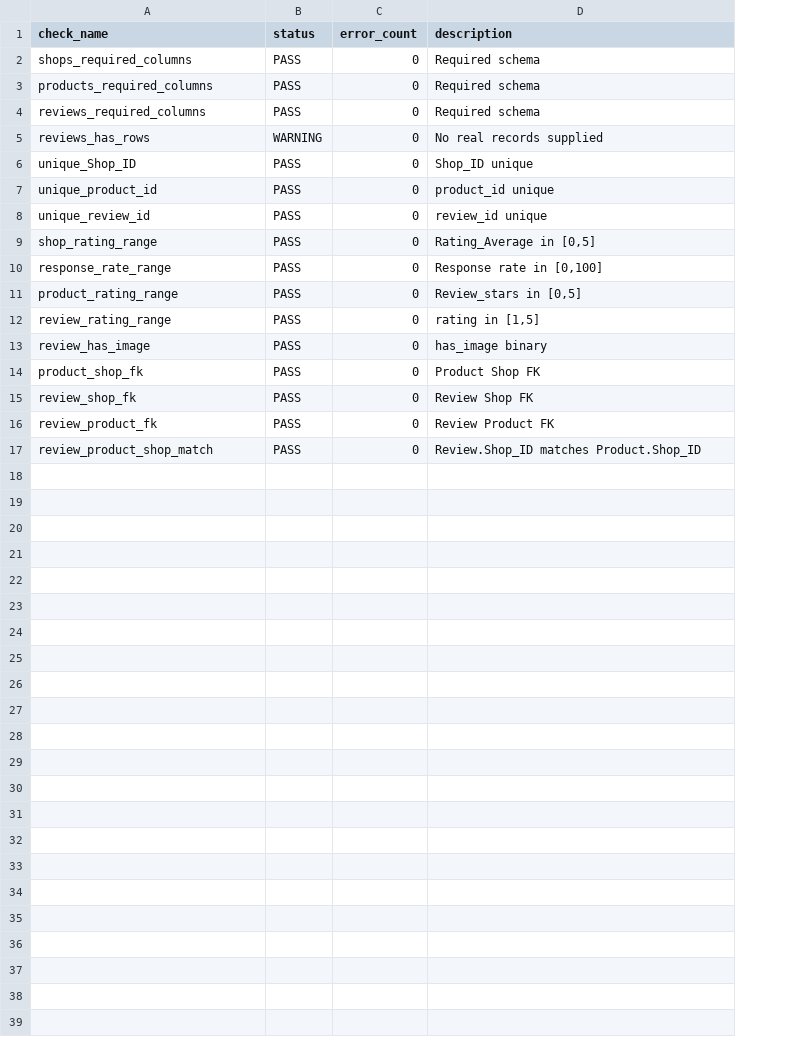
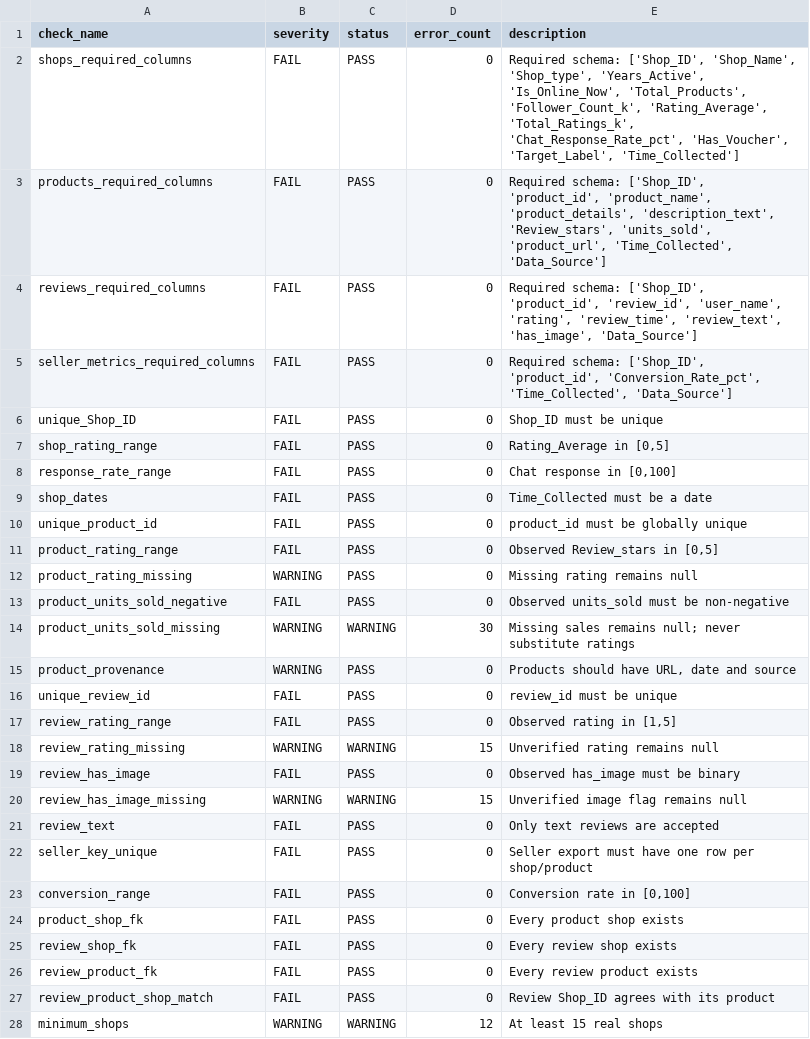
Before and after one commit to CygnusSec/shopee_dikw, a CSV file: output/reports/data_validation_report.csv, drawn as a sheet; only a part is shown; removed rows and columns are numbered as before the commit, all else as after; the diff covers the shown part only; the diff names each change by its address in the sheet, - before the commit and + after, or states it on an @@ line.

Commit message:
fix data validation

```diff
--- a/output/reports/data_validation_report.csv
+++ b/output/reports/data_validation_report.csv
+column B (severity), rows 2-4: all FAIL; rows 6-8: all FAIL; row 11: FAIL; row 17: FAIL; row 19: FAIL; rows 24-27: all FAIL
-E2 (description): Required schema
+E2 (description): Required schema: ['Shop_ID', 'Shop_Name', 'Shop_type', 'Years_Active', 'Is_Online_Now', 'Total_Products', 'Follower_Count_k', 'Rating_Average', 'Total_Ratings_k', 'Chat_Response_Rate_pct', 'Has_Voucher', 'Target_Label', 'Time_Collected']
-E3 (description): Required schema
+E3 (description): Required schema: ['Shop_ID', 'product_id', 'product_name', 'product_details', 'description_text', 'Review_stars', 'units_sold', 'product_url', 'Time_Collected', 'Data_Source']
-E4 (description): Required schema
+E4 (description): Required schema: ['Shop_ID', 'product_id', 'review_id', 'user_name', 'rating', 'review_time', 'review_text', 'has_image', 'Data_Source']
-row 5: reviews_has_rows | WARNING | 0 | No real records supplied
+row 5: seller_metrics_required_columns | FAIL | PASS | 0 | Required schema: ['Shop_ID', 'product_id', 'Conversion_Rate_pct', 'Time_Collected', 'Data_Source']
-E6 (description): Shop_ID unique
+E6 (description): Shop_ID must be unique
-row 7: unique_product_id | PASS | 0 | product_id unique
-row 8: unique_review_id | PASS | 0 | review_id unique
-E8 (description): Response rate in [0,100]
+E8 (description): Chat response in [0,100]
+row 9: shop_dates | FAIL | PASS | 0 | Time_Collected must be a date
+row 10: unique_product_id | FAIL | PASS | 0 | product_id must be globally unique
-E11 (description): Review_stars in [0,5]
+E11 (description): Observed Review_stars in [0,5]
+row 12: product_rating_missing | WARNING | PASS | 0 | Missing rating remains null
+row 13: product_units_sold_negative | FAIL | PASS | 0 | Observed units_sold must be non-negative
+row 14: product_units_sold_missing | WARNING | WARNING | 30 | Missing sales remains null; never substitute ratings
+row 15: product_provenance | WARNING | PASS | 0 | Products should have URL, date and source
+row 16: unique_review_id | FAIL | PASS | 0 | review_id must be unique
-E17 (description): rating in [1,5]
+E17 (description): Observed rating in [1,5]
+row 18: review_rating_missing | WARNING | WARNING | 15 | Unverified rating remains null
-E19 (description): has_image binary
+E19 (description): Observed has_image must be binary
+row 20: review_has_image_missing | WARNING | WARNING | 15 | Unverified image flag remains null
+row 21: review_text | FAIL | PASS | 0 | Only text reviews are accepted
+row 22: seller_key_unique | FAIL | PASS | 0 | Seller export must have one row per shop/product
+row 23: conversion_range | FAIL | PASS | 0 | Conversion rate in [0,100]
-E24 (description): Product Shop FK
+E24 (description): Every product shop exists
-E25 (description): Review Shop FK
+E25 (description): Every review shop exists
-E26 (description): Review Product FK
+E26 (description): Every review product exists
-E27 (description): Review.Shop_ID matches Product.Shop_ID
+E27 (description): Review Shop_ID agrees with its product
+row 28: minimum_shops | WARNING | WARNING | 12 | At least 15 real shops
```
Also changed, not shown: 3 added rows elsewhere in this file, 7 other files.
